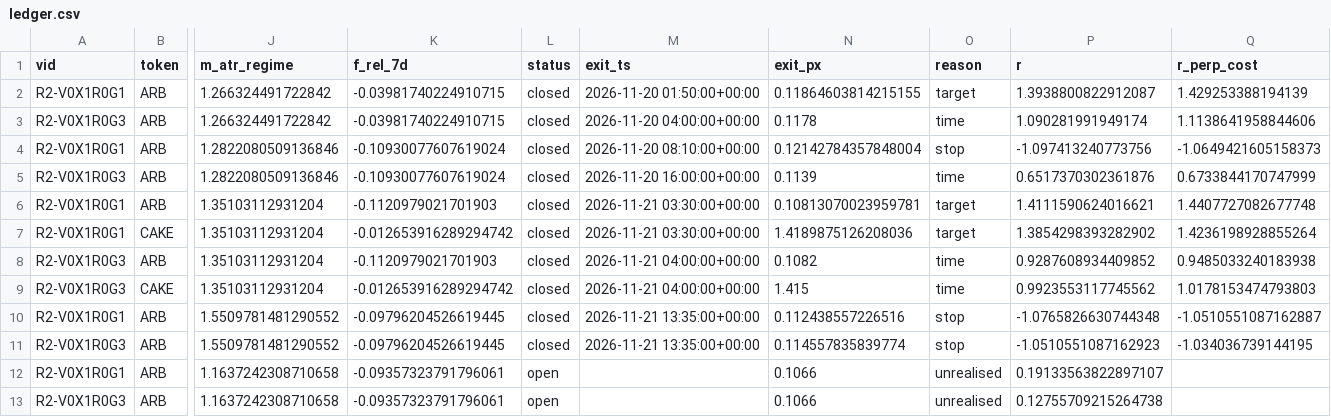
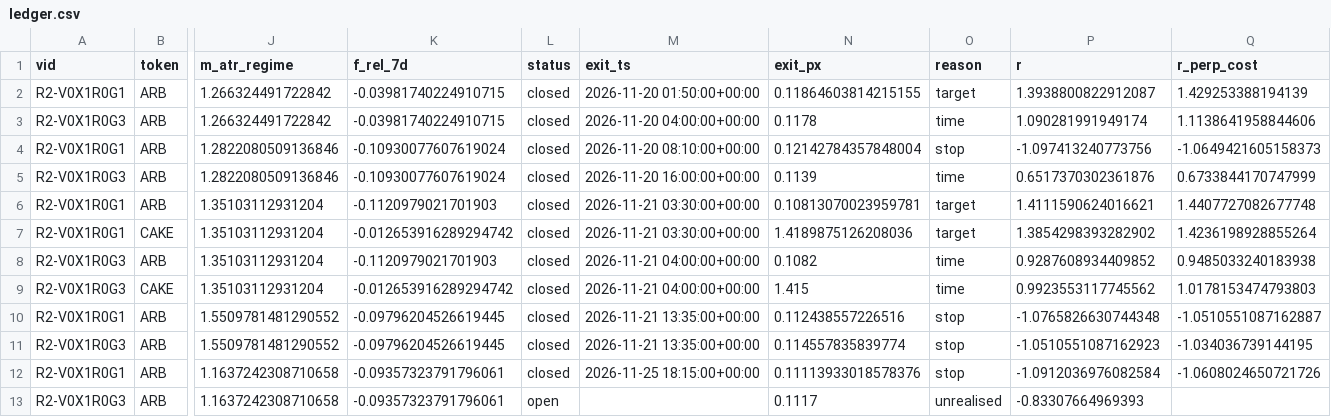
Before and after one commit to pelositoken/nautilus_trader, a CSV file: research/tt_edge_hunt/paper/state/ledger.csv, drawn as a sheet; only a part is shown, gaps mark what is left out; the diff names each change by its address in the sheet, - before the commit and + after, or states it on an @@ line.

```diff
--- a/research/tt_edge_hunt/paper/state/ledger.csv
+++ b/research/tt_edge_hunt/paper/state/ledger.csv
-L12 (status): open
+L12 (status): closed
-M12 (exit_ts): (empty)
+M12 (exit_ts): 2026-11-25 18:15:00+00:00
-N12 (exit_px): 0.1066
+N12 (exit_px): 0.11113933018578376
-O12 (reason): unrealised
+O12 (reason): stop
-P12 (r): 0.19133563822897107
+P12 (r): -1.0912036976082584
-Q12 (r_perp_cost): (empty)
+Q12 (r_perp_cost): -1.0608024650721726
-N13 (exit_px): 0.1066
+N13 (exit_px): 0.1117
-P13 (r): 0.12755709215264738
+P13 (r): -0.83307664969393
```
Also changed, not shown: 3 other files.
